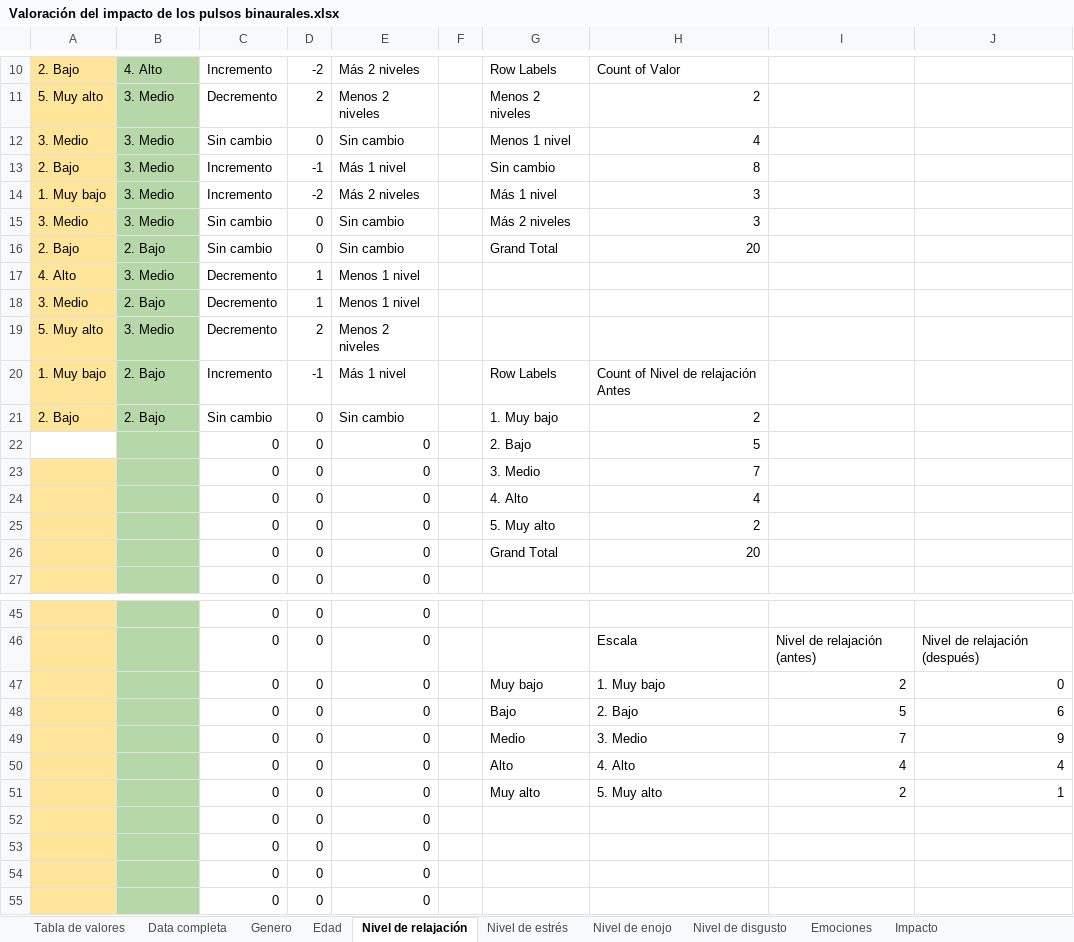
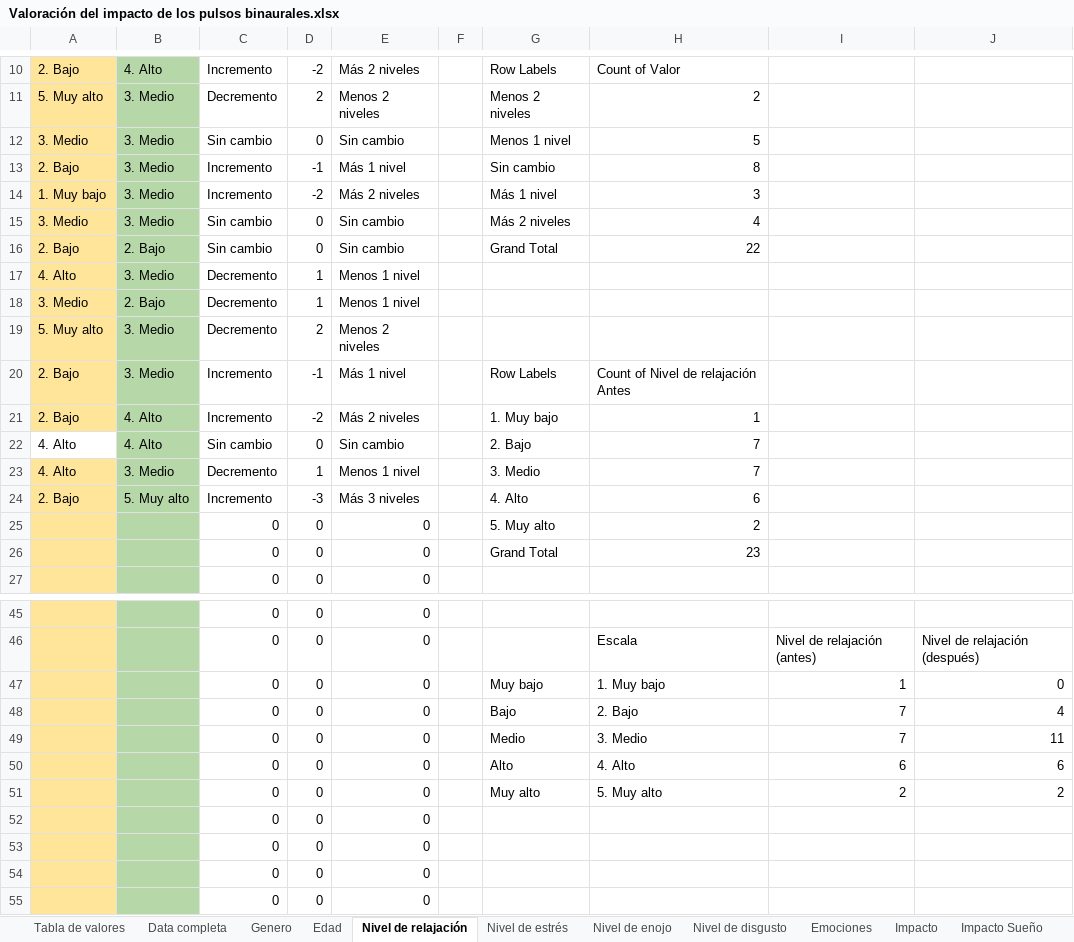
Before and after one commit to Margareth-Vela/Pulsos_Binaurales, an Excel workbook: Estadística/Cualitativo/Valoración del impacto de los pulsos binaurales.xlsx, sheet Nivel de relajación, drawn as a sheet; only a part is shown, gaps mark what is left out; values as stored, in another font and other column widths than the file's, no borders; charts and pictures not drawn; removed rows and columns are numbered as before the commit, all else as after; the diff covers the shown part only; the diff names each change by its address in the sheet, - before the commit and + after, or states it on an @@ line.

Commit message:
Cambios Generales
- Cambios en manuales de usuario
- Cambios en análisis cualitativo y cuantitativo

```diff
--- a/Estadística/Cualitativo/Valoración del impacto de los pulsos binaurales.xlsx (sheet Nivel de relajación)
+++ b/Estadística/Cualitativo/Valoración del impacto de los pulsos binaurales.xlsx (sheet Nivel de relajación)
+sheet tab: Impacto Sueño
-H12: 4
+H12: 5
-H15: 3
+H15: 4
-H16: 20
+H16: 22
-A20: 1. Muy bajo
+A20: 2. Bajo
-B20: 2. Bajo
+B20: 3. Medio
-B21: 2. Bajo
+B21: 4. Alto
-C21: Sin cambio
+C21: Incremento
-D21: 0
+D21: -2
-E21: Sin cambio
+E21: Más 2 niveles
-H21: 2
+H21: 1
-row 22:  |  | 0 | 0 | 0 |  | 2. Bajo | 5
-row 23:  |  | 0 | 0 | 0 |  | 3. Medio | 7
-row 24:  |  | 0 | 0 | 0 |  | 4. Alto | 4
+row 22: 4. Alto | 4. Alto | Sin cambio | 0 | Sin cambio |  | 2. Bajo | 7
+row 23: 4. Alto | 3. Medio | Decremento | 1 | Menos 1 nivel |  | 3. Medio | 7
+row 24: 2. Bajo | 5. Muy alto | Incremento | -3 | Más 3 niveles |  | 4. Alto | 6
-H26: 20
+H26: 23
-I47: 2
+I47: 1
-I48: 5
+I48: 7
-J48: 6
+J48: 4
-J49: 9
+J49: 11
-I50: 4
+I50: 6
-J50: 4
+J50: 6
-J51: 1
+J51: 2
```
Also changed, not shown: 8 edited cells elsewhere in this sheet, sheet Emociones, sheet Nivel de estrés, sheet Nivel de disgusto, sheet Nivel de enojo, sheet Data completa, sheet Impacto, 2 more sheets, other sheet tabs, formulas that keep their value, hidden cells, charts or pictures, 4 other files.
